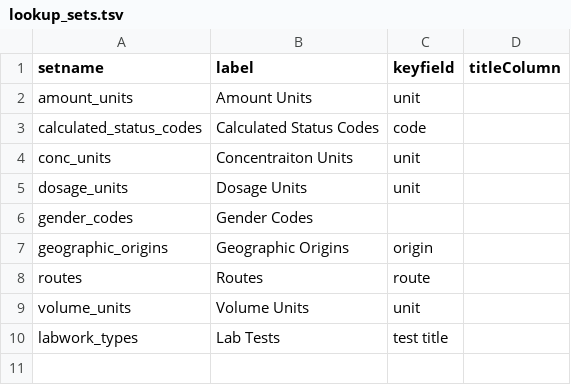
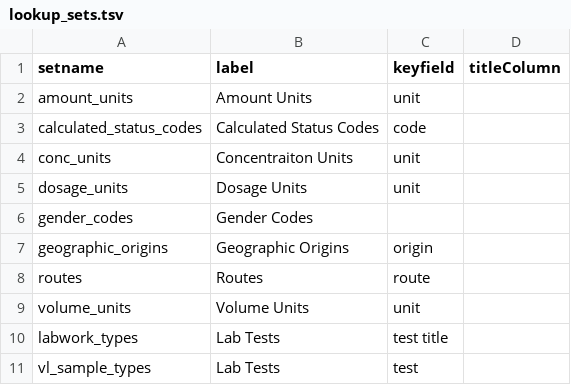
Before and after one commit to bimberlabinternal/BimberLabKeyModules, a TSV file: SivStudies/resources/data/lookup_sets.tsv, drawn as a sheet.

Commit message:
Additional SIV Lookup data

```diff
--- a/SivStudies/resources/data/lookup_sets.tsv
+++ b/SivStudies/resources/data/lookup_sets.tsv
@@ -10 +10,2 @@ volume_units	Volume Units	unit
 labwork_types	Lab Tests	test    title
+vl_sample_types	Lab Tests	test
```
Also changed, not shown: 4 other files.
